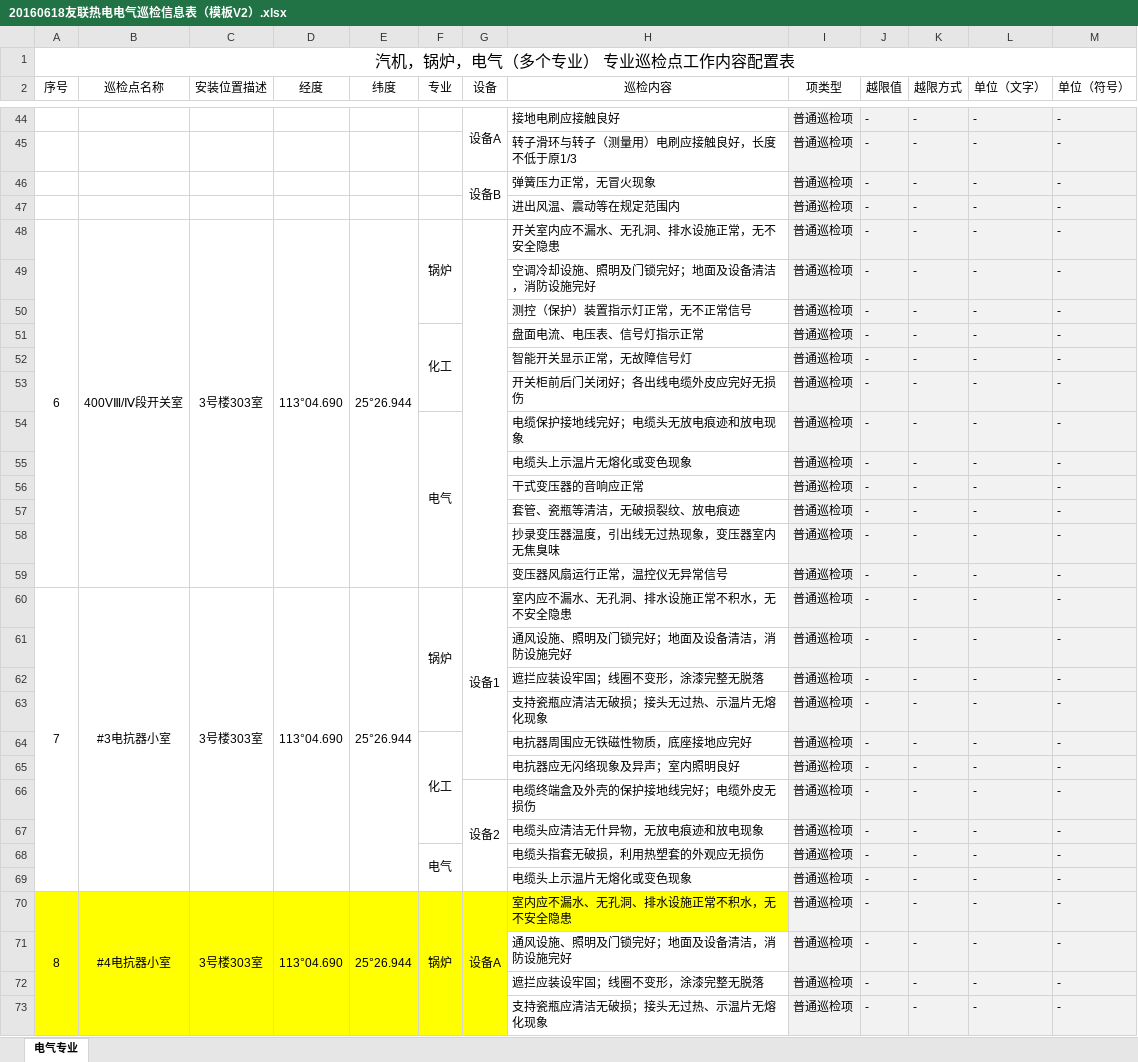
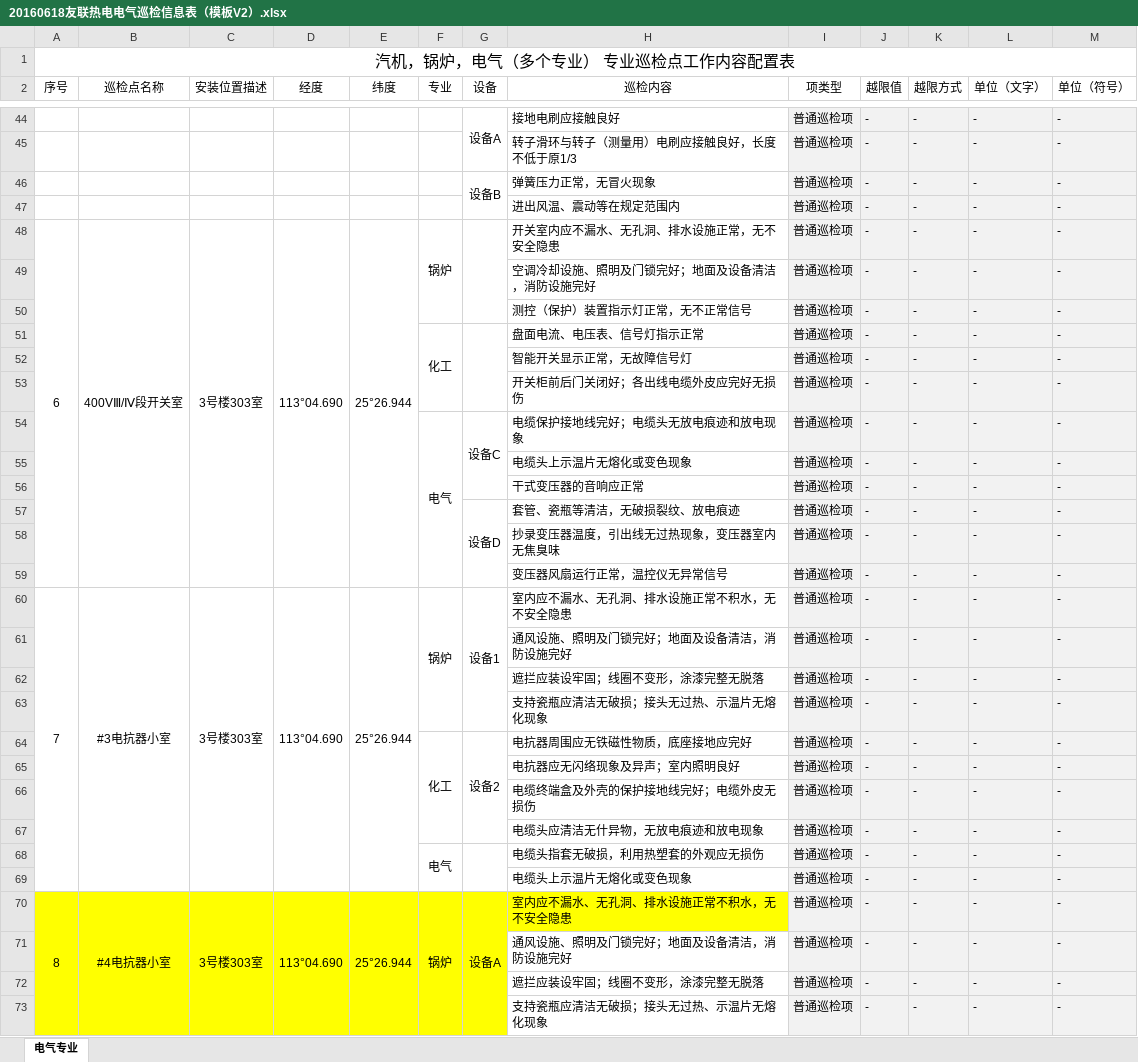
Before and after one commit to tom523/inspection, an Excel workbook: doc/20160618友联热电电气巡检信息表（模板V2）.xlsx, sheet 电气专业, drawn as a sheet; only a part is shown, gaps mark what is left out; values as stored, in another font and other column widths than the file's, no borders; the diff covers the shown part only; the diff names each change by its address in the sheet, - before the commit and + after, or states it on an @@ line.

Commit message:
excel

```diff
--- a/doc/20160618友联热电电气巡检信息表（模板V2）.xlsx (sheet 电气专业)
+++ b/doc/20160618友联热电电气巡检信息表（模板V2）.xlsx (sheet 电气专业)
-G48:G59 merged
+G48:G50 merged
+G51:G53 merged
-G54 (设备): (empty)
+G54 (设备): 设备C
+G54:G56 merged
-G57 (设备): (empty)
+G57 (设备): 设备D
+G57:G59 merged
-G60:G65 merged
+G60:G63 merged
-G64 (设备): (empty)
+G64 (设备): 设备2
+G64:G67 merged
-G66 (设备): 设备2
+G66 (设备): (empty)
-G66:G69 merged
+G68:G69 merged
-G70:G76 merged
+G70:G74 merged
```
Also changed, not shown: 7 edited cells and merged cells elsewhere in this sheet, 1 other file.
